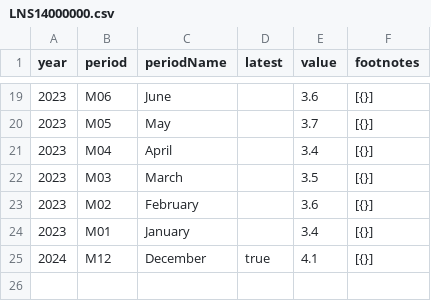
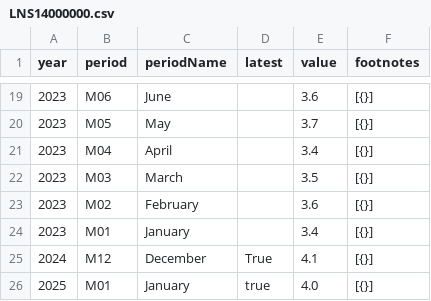
Before and after one commit to Sheshwan359/us_labor_census_bureau, a CSV file: labor_census_bureau/LNS14000000.csv, drawn as a sheet; only a part is shown, gaps mark what is left out.

```diff
--- a/labor_census_bureau/LNS14000000.csv
+++ b/labor_census_bureau/LNS14000000.csv
@@ -24,2 +24,3 @@ year,period,periodName,latest,value,footnotes
 2023,M01,January,,3.4,[{}]
-2024,M12,December,true,4.1,[{}]
+2024,M12,December,True,4.1,[{}]
+2025,M01,January,true,4.0,[{}]
```
Also changed, not shown: labor_census_bureau/CIU1010000000000A.csv, labor_census_bureau/CIU2010000000000A.csv, 1 other file.
